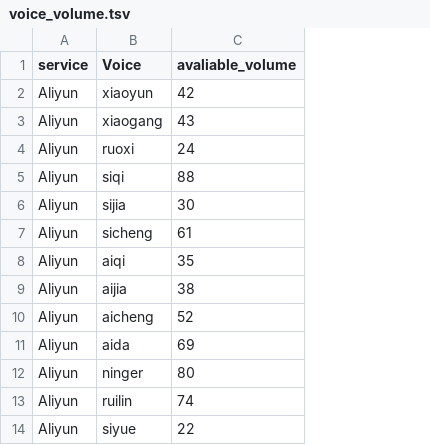
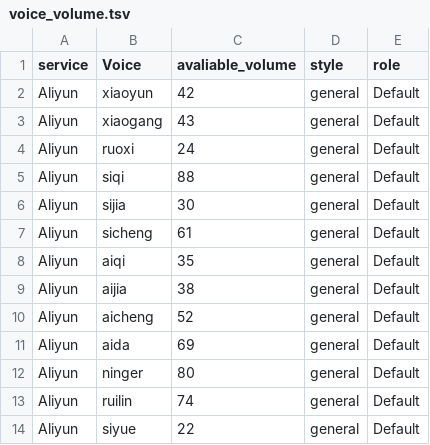
Before and after one commit to DanDDXuanX/TRPG-Replay-Generator, a TSV file: media/voice_volume.tsv, drawn as a sheet; only a part is shown; the diff names each change by its address in the sheet, - before the commit and + after, or states it on an @@ line.

Commit message:
alpha 1.12.1 update
1. 根据azure的官方文档，更新了Azure音源表
2. 在voice_volume这个文件里添加了可用style和role的信息
3. 完成的音源试听的界面

```diff
--- a/media/voice_volume.tsv
+++ b/media/voice_volume.tsv
+column D (style), rows 2-14: all general
+column E (role), rows 2-14: all Default
```
Also changed, not shown: 2 other files.
